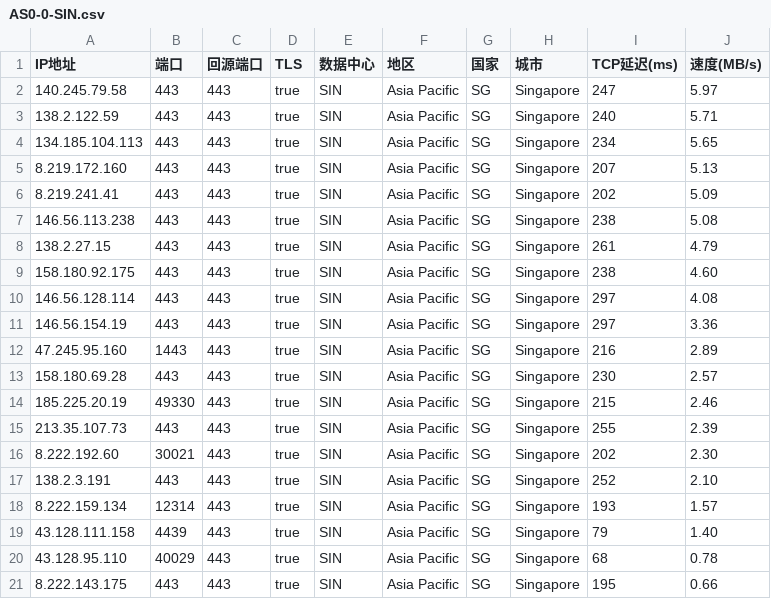
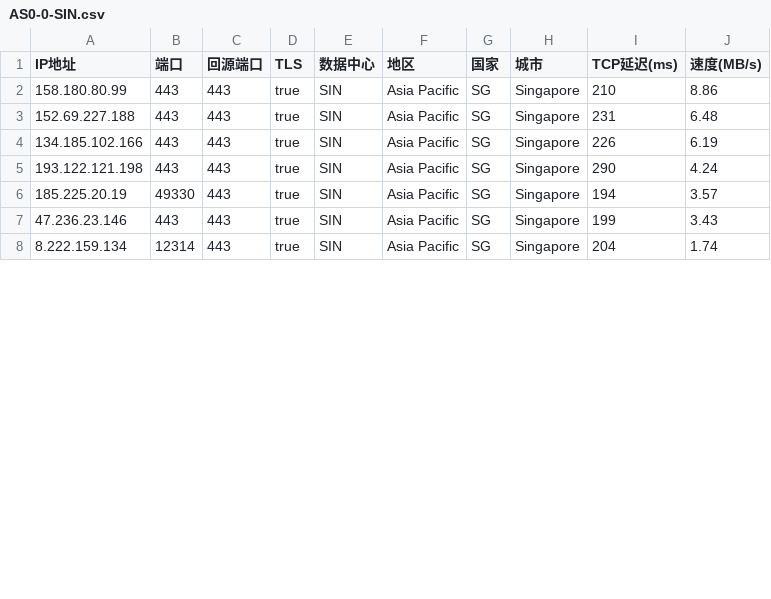
Before and after one commit to Jerrylongs/bestip, a CSV file: AS0-0-SIN.csv, drawn as a sheet; only a part is shown; the diff covers the shown part only.

```diff
--- a/AS0-0-SIN.csv
+++ b/AS0-0-SIN.csv
@@ -1,21 +1,8 @@
 IP地址,端口,回源端口,TLS,数据中心,地区,国家,城市,TCP延迟(ms),速度(MB/s)
-140.245.79.58,443,443,true,SIN,Asia Pacific,SG,Singapore,247,5.97
-138.2.122.59,443,443,true,SIN,Asia Pacific,SG,Singapore,240,5.71
-134.185.104.113,443,443,true,SIN,Asia Pacific,SG,Singapore,234,5.65
-8.219.172.160,443,443,true,SIN,Asia Pacific,SG,Singapore,207,5.13
-8.219.241.41,443,443,true,SIN,Asia Pacific,SG,Singapore,202,5.09
-146.56.113.238,443,443,true,SIN,Asia Pacific,SG,Singapore,238,5.08
-138.2.27.15,443,443,true,SIN,Asia Pacific,SG,Singapore,261,4.79
-158.180.92.175,443,443,true,SIN,Asia Pacific,SG,Singapore,238,4.60
-146.56.128.114,443,443,true,SIN,Asia Pacific,SG,Singapore,297,4.08
-146.56.154.19,443,443,true,SIN,Asia Pacific,SG,Singapore,297,3.36
-47.245.95.160,1443,443,true,SIN,Asia Pacific,SG,Singapore,216,2.89
-158.180.69.28,443,443,true,SIN,Asia Pacific,SG,Singapore,230,2.57
-185.225.20.19,49330,443,true,SIN,Asia Pacific,SG,Singapore,215,2.46
-213.35.107.73,443,443,true,SIN,Asia Pacific,SG,Singapore,255,2.39
-8.222.192.60,30021,443,true,SIN,Asia Pacific,SG,Singapore,202,2.30
-138.2.3.191,443,443,true,SIN,Asia Pacific,SG,Singapore,252,2.10
-8.222.159.134,12314,443,true,SIN,Asia Pacific,SG,Singapore,193,1.57
-43.128.111.158,4439,443,true,SIN,Asia Pacific,SG,Singapore,79,1.40
-43.128.95.110,40029,443,true,SIN,Asia Pacific,SG,Singapore,68,0.78
-8.222.143.175,443,443,true,SIN,Asia Pacific,SG,Singapore,195,0.66
+158.180.80.99,443,443,true,SIN,Asia Pacific,SG,Singapore,210,8.86
+152.69.227.188,443,443,true,SIN,Asia Pacific,SG,Singapore,231,6.48
+134.185.102.166,443,443,true,SIN,Asia Pacific,SG,Singapore,226,6.19
+193.122.121.198,443,443,true,SIN,Asia Pacific,SG,Singapore,290,4.24
+185.225.20.19,49330,443,true,SIN,Asia Pacific,SG,Singapore,194,3.57
+47.236.23.146,443,443,true,SIN,Asia Pacific,SG,Singapore,199,3.43
+8.222.159.134,12314,443,true,SIN,Asia Pacific,SG,Singapore,204,1.74
```
Also changed, not shown: 3 removed rows and 5 edited cells elsewhere in this file, AS0-0-LAX.csv, AS0-0-SJC.csv, 1 other file.
